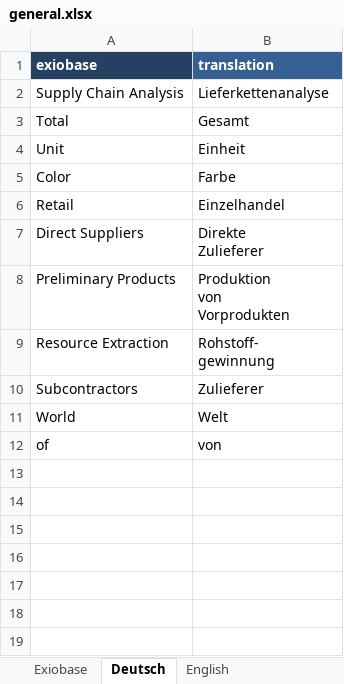
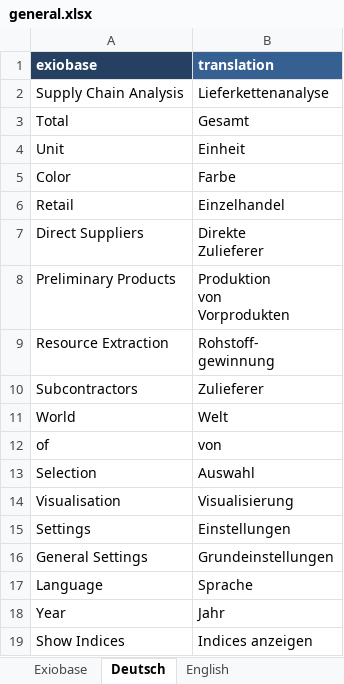
Before and after one commit to JonasLmbt/exiobase_explorer, an Excel workbook: config/general.xlsx, sheet Deutsch, drawn as a sheet; values as stored, in another font and other column widths than the file's, no borders; the diff names each change by its address in the sheet, - before the commit and + after, or states it on an @@ line.

Commit message:
Added general dict to ui

```diff
--- a/config/general.xlsx (sheet Deutsch)
+++ b/config/general.xlsx (sheet Deutsch)
+row 13: Selection | Auswahl
+row 14: Visualisation | Visualisierung
+row 15: Settings | Einstellungen
+row 16: General Settings | Grundeinstellungen
+row 17: Language | Sprache
+row 18: Year | Jahr
+row 19: Show Indices | Indices anzeigen
```
Also changed, not shown: sheet English, sheet Exiobase.
